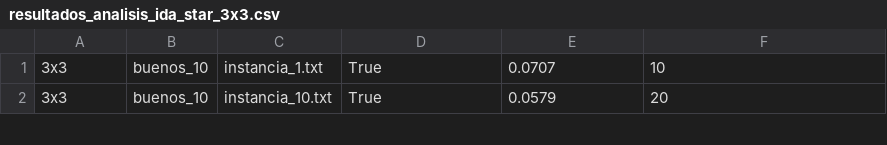
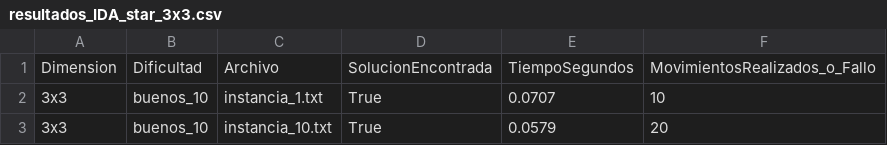
Before and after one commit to OsmarGHz/TecnicasDeIA-Examen1, a CSV file: resultados_IDA_star_3x3.csv (was resultados_analisis_ida_star_3x3.csv), drawn as a sheet; only a part is shown; the diff names each change by its address in the sheet, - before the commit and + after, or states it on an @@ line.

Commit message:
Aded results

```diff
--- a/resultados_analisis_ida_star_3x3.csv
+++ b/resultados_IDA_star_3x3.csv
+row 1: Dimension | Dificultad | Archivo | SolucionEncontrada | TiempoSegundos | MovimientosRealizados_o_Fallo
```
Also changed, not shown: resultados_IDA_star_4x4.csv, 4 other files.
